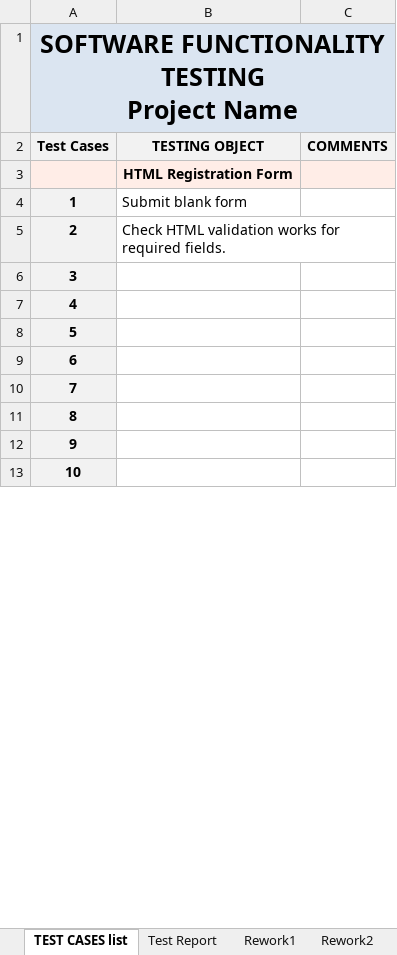
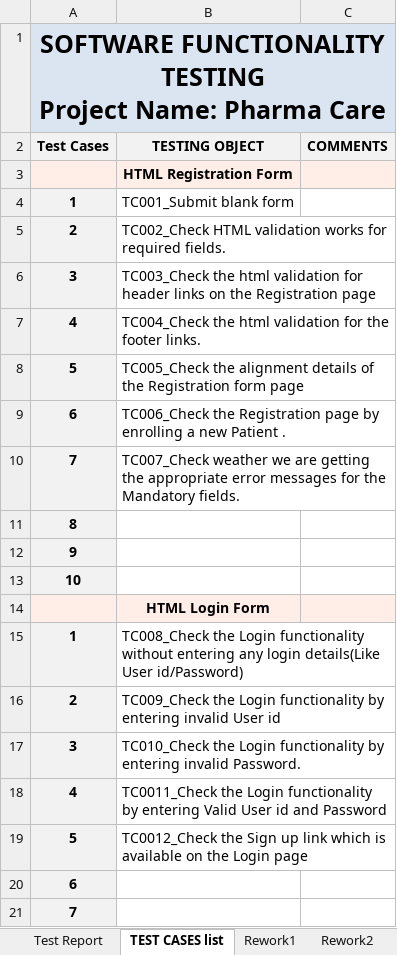
Before and after one commit to Eternum101/PharmaCare-System, an Excel workbook: Documentation/Test_Cases_Functionality.xlsx, sheet TEST CASES list, drawn as a sheet; only a part is shown; the shorter side is filled out with more unchanged rows; values as stored, in another font and other column widths than the file's, no borders; ↵ is a line break in a cell; the diff covers the shown part only; the diff names each change by its address in the sheet, - before the commit and + after, or states it on an @@ line.

Commit message:
*Added Ranis Test_Case_Functionality document*

```diff
--- a/Documentation/Test_Cases_Functionality.xlsx (sheet TEST CASES list)
+++ b/Documentation/Test_Cases_Functionality.xlsx (sheet TEST CASES list)
@@ sheet tab order changed: Test Report | TEST CASES list | Rework1 | Rework2 @@
-A1 (Test Cases): …TESTING ↵ Project Name
+A1 (Test Cases): …TESTING ↵ Project Name: Pharma Care
-B4 (TESTING OBJECT): Submit blank form
+B4 (TESTING OBJECT): TC001_Submit blank form
-B5 (TESTING OBJECT): Check HTML validation…
+B5 (TESTING OBJECT): TC002_Check HTML validation…
+row 6: 3 | TC003_Check the html validation for header links on the Registration page
+row 7: 4 | TC004_Check the html validation for the footer links.
+row 8: 5 | TC005_Check the alignment details of the Registration form page
+row 9: 6 | TC006_Check the Registration page by enrolling a new Patient .
+row 10: 7 | TC007_Check weather we are getting the appropriate error messages for the Mandatory fields.
@@ row 44 moved to row 11: 8 @@
@@ row 45 moved to row 12: 9 @@
@@ row 46 moved to row 13: 10 @@
+row 14:  | HTML Login Form
+row 15: 1 | TC008_Check the Login functionality without entering any login details(Like User id/Password)
+row 16: 2 | TC009_Check the Login functionality by entering invalid User id
+row 17: 3 | TC010_Check the Login functionality by entering invalid Password.
+row 18: 4 | TC0011_Check the Login functionality by entering Valid User id and Password
+row 19: 5 | TC0012_Check the Sign up link which is available on the Login page
@@ row 42 moved to row 20: 6 @@
@@ row 43 moved to row 21: 7 @@
```
Also changed, not shown: 31 added rows, 42 removed rows, 19 moved rows and 11 edited cells elsewhere in this sheet, sheet Test Report, formulas that keep their value, 8 other files.
